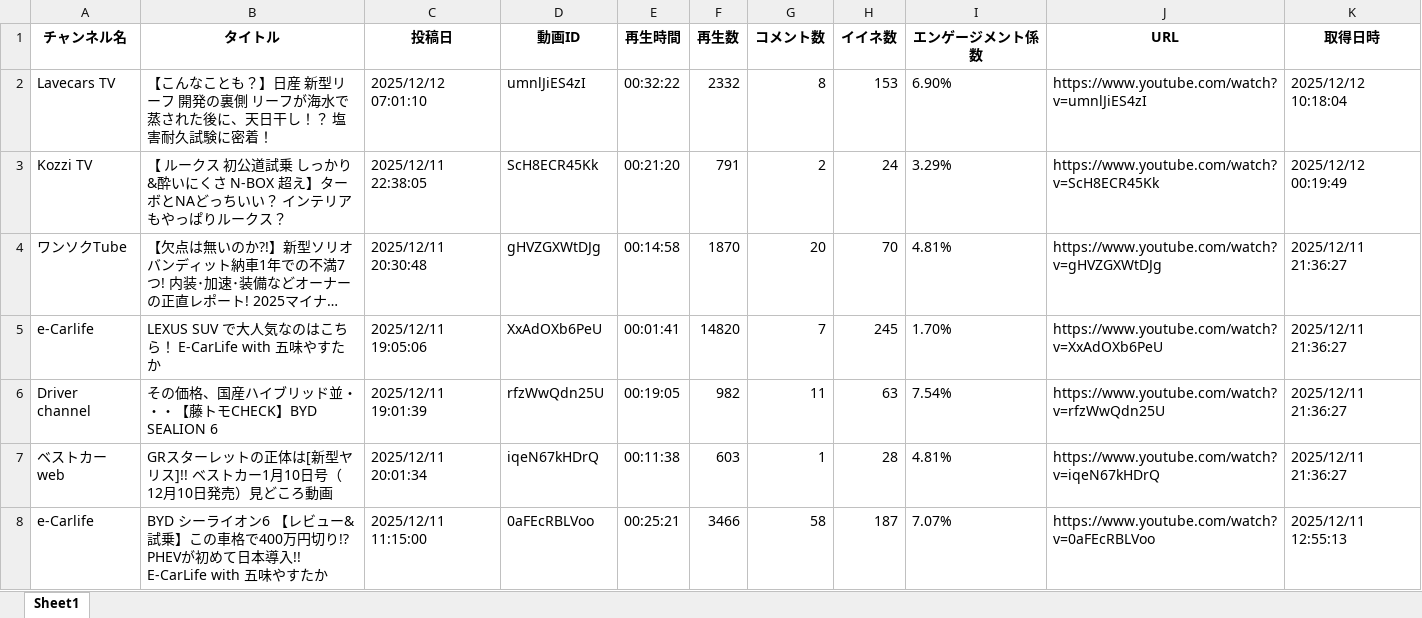
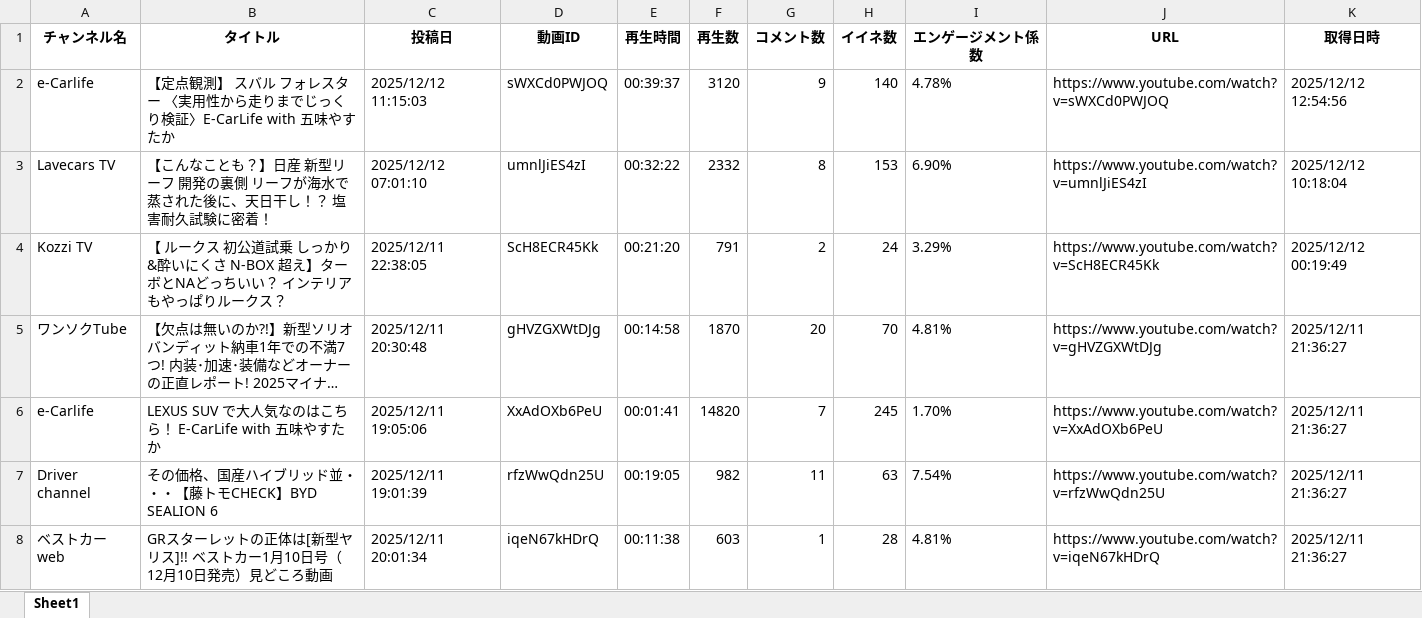
Before and after one commit to Takayoshi19890810/251015_YouTubeList, an Excel workbook: youtube_videos.xlsx, sheet Sheet1, drawn as a sheet; only a part is shown; the shorter side is filled out with more unchanged rows; long unchanged cells end in …; values as stored, in another font and other column widths than the file's, no borders; the diff names each change by its address in the sheet, - before the commit and + after, or states it on an @@ line.

```diff
--- a/youtube_videos.xlsx (sheet Sheet1)
+++ b/youtube_videos.xlsx (sheet Sheet1)
+row 2: e-Carlife | 【定点観測】 スバル フォレスター 〈実用性から走りまでじっくり検証〉E-CarLife with 五味やすたか | 2025/12/12 11:15:03 | sWXCd0PWJOQ | 00:39:37 | 3120 | 9 | 140 | 4.78% | https://www.youtube.com/watch?v=sWXCd0PWJOQ | 2025/12/12 12:54:56
```
